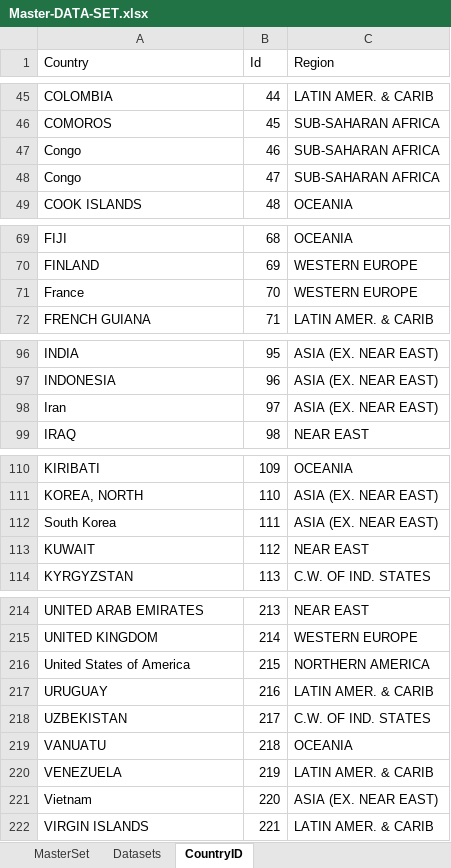
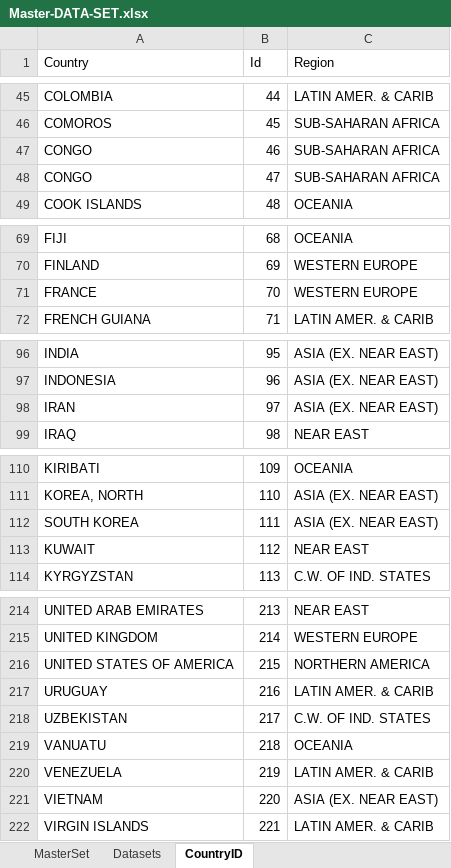
Before and after one commit to OQ2000/COVID-19-By-Country, an Excel workbook: Datasets/Master-DATA-SET.xlsx, sheet CountryID, drawn as a sheet; only a part is shown, gaps mark what is left out; values as stored, in another font and other column widths than the file's, no cell formats; the diff covers the shown part only; the diff names each change by its address in the sheet, - before the commit and + after, or states it on an @@ line.

```diff
--- a/Datasets/Master-DATA-SET.xlsx (sheet CountryID)
+++ b/Datasets/Master-DATA-SET.xlsx (sheet CountryID)
-A47:A48 (Country): Congo
+A47:A48 (Country): CONGO
-A71 (Country): France
+A71 (Country): FRANCE
-A98 (Country): Iran
+A98 (Country): IRAN
-A112 (Country): South Korea
+A112 (Country): SOUTH KOREA
-A216 (Country): United States of America
+A216 (Country): UNITED STATES OF AMERICA
-A221 (Country): Vietnam
+A221 (Country): VIETNAM
```
Also changed, not shown: 21 added rows, 21 removed rows and 22 edited cells elsewhere in this sheet, sheet Datasets, cell formats, formulas that keep their value, 13 other files.
